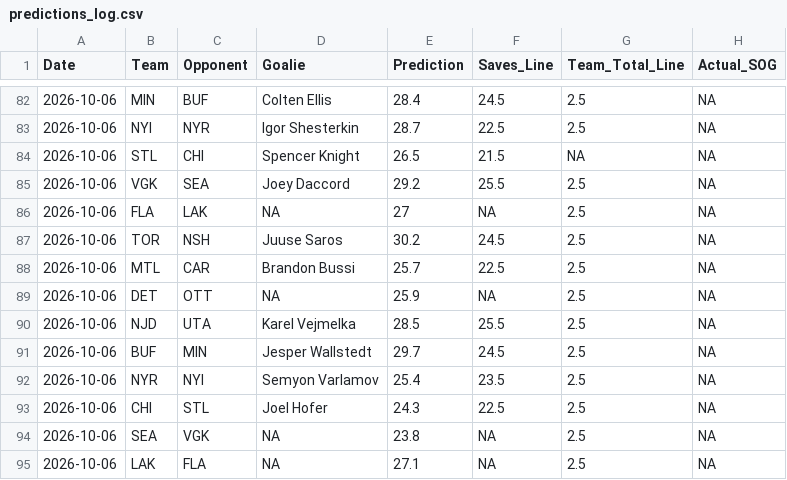
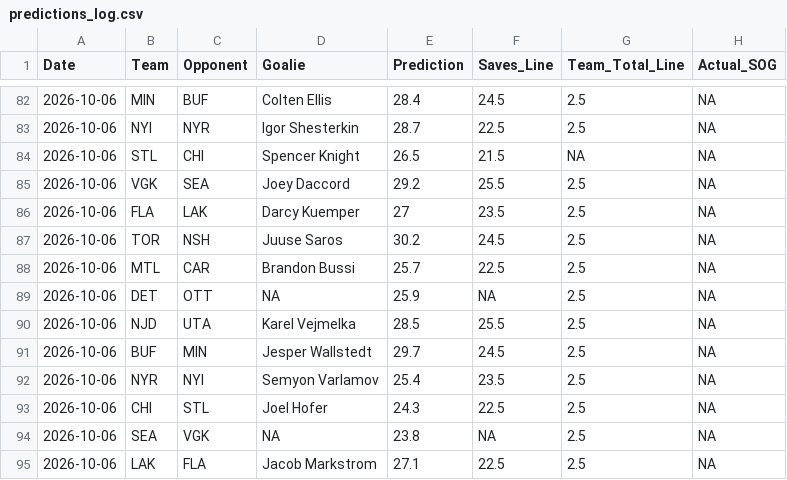
Before and after one commit to rysohn/nhl-sog-model, a CSV file: predictions_log.csv, drawn as a sheet; only a part is shown, gaps mark what is left out.

```diff
--- a/predictions_log.csv
+++ b/predictions_log.csv
@@ -85,3 +85,3 @@ Date,Team,Opponent,Goalie,Prediction,Saves_Line,Team_Total_Line,Actual_SOG
 2026-10-06,VGK,SEA,Joey Daccord,29.2,25.5,2.5,NA
-2026-10-06,FLA,LAK,NA,27,NA,2.5,NA
+2026-10-06,FLA,LAK,Darcy Kuemper,27,23.5,2.5,NA
 2026-10-06,TOR,NSH,Juuse Saros,30.2,24.5,2.5,NA
@@ -94,2 +94,2 @@ Date,Team,Opponent,Goalie,Prediction,Saves_Line,Team_Total_Line,Actual_SOG
 2026-10-06,SEA,VGK,NA,23.8,NA,2.5,NA
-2026-10-06,LAK,FLA,NA,27.1,NA,2.5,NA
+2026-10-06,LAK,FLA,Jacob Markstrom,27.1,22.5,2.5,NA
```
Also changed, not shown: 2 other files.
